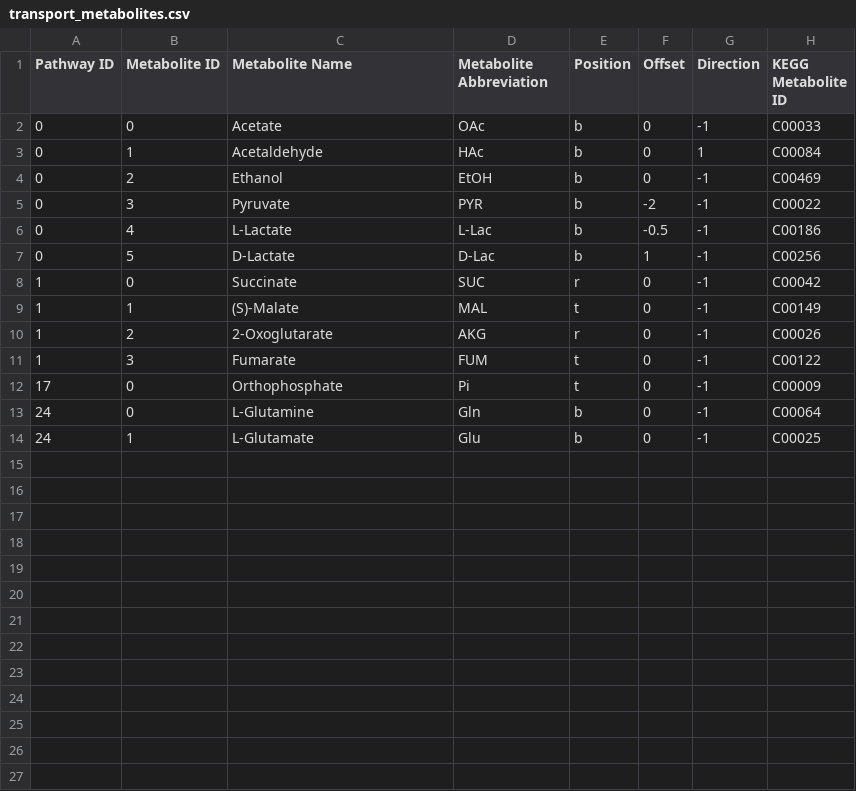
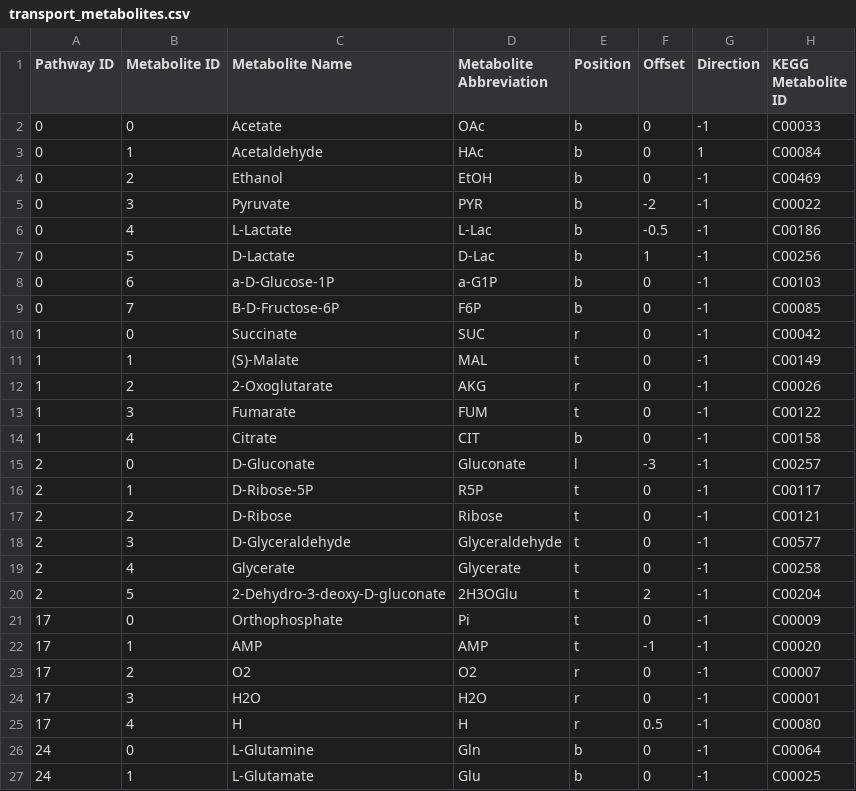
Before and after one commit to jimkell/mostSandbox, a CSV file: etc/visualization/transport_metabolites.csv, drawn as a sheet.

Commit message:
All transport metabolites plotted for nodes...
in pathways. KEGG ids used for side species.

```diff
--- a/etc/visualization/transport_metabolites.csv
+++ b/etc/visualization/transport_metabolites.csv
@@ -7,2 +7,4 @@ Pathway ID,Metabolite ID,Metabolite Name,Metabolite Abbreviation,Position,Offset
 0,5,D-Lactate,D-Lac,b,1,-1,C00256
+0,6,a-D-Glucose-1P,a-G1P,b,0,-1,C00103
+0,7,B-D-Fructose-6P,F6P,b,0,-1,C00085
 1,0,Succinate,SUC,r,0,-1,C00042
@@ -11,3 +13,14 @@ Pathway ID,Metabolite ID,Metabolite Name,Metabolite Abbreviation,Position,Offset
 1,3,Fumarate,FUM,t,0,-1,C00122
+1,4,Citrate,CIT,b,0,-1,C00158
+2,0,D-Gluconate,Gluconate,l,-3,-1,C00257
+2,1,D-Ribose-5P,R5P,t,0,-1,C00117
+2,2,D-Ribose,Ribose,t,0,-1,C00121
+2,3,D-Glyceraldehyde,Glyceraldehyde,t,0,-1,C00577
+2,4,Glycerate,Glycerate,t,0,-1,C00258
+2,5,2-Dehydro-3-deoxy-D-gluconate,2H3OGlu,t,2,-1,C00204
 17,0,Orthophosphate,Pi,t,0,-1,C00009
+17,1,AMP,AMP,t,-1,-1,C00020
+17,2,O2,O2,r,0,-1,C00007
+17,3,H2O,H2O,r,0,-1,C00001
+17,4,H,H,r,0.5,-1,C00080
 24,0,L-Glutamine,Gln,b,0,-1,C00064
```
Also changed, not shown: etc/visualization/external_metabolites.csv, etc/visualization/pathway_metabolite_positions.csv, 6 other files.
